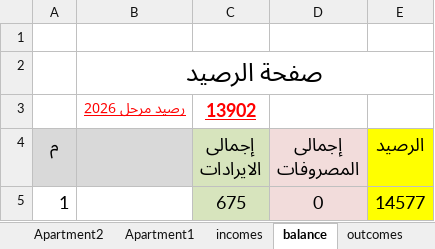
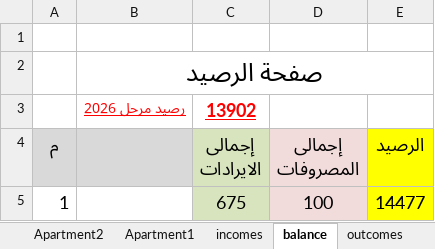
Before and after one commit to lamiaabakry1/seyana2024, an Excel workbook: Book2026.xlsx, sheet balance, drawn as a sheet; values as stored, in another font and other column widths than the file's, no borders; the diff names each change by its address in the sheet, - before the commit and + after, or states it on an @@ line.

```diff
--- a/Book2026.xlsx (sheet balance)
+++ b/Book2026.xlsx (sheet balance)
-D5 (إجمالى المصروفات): 0
+D5 (إجمالى المصروفات): 100
-E5 (الرصيد): 14577
+E5 (الرصيد): 14477
```
Also changed, not shown: sheet outcomes, charts or pictures.
